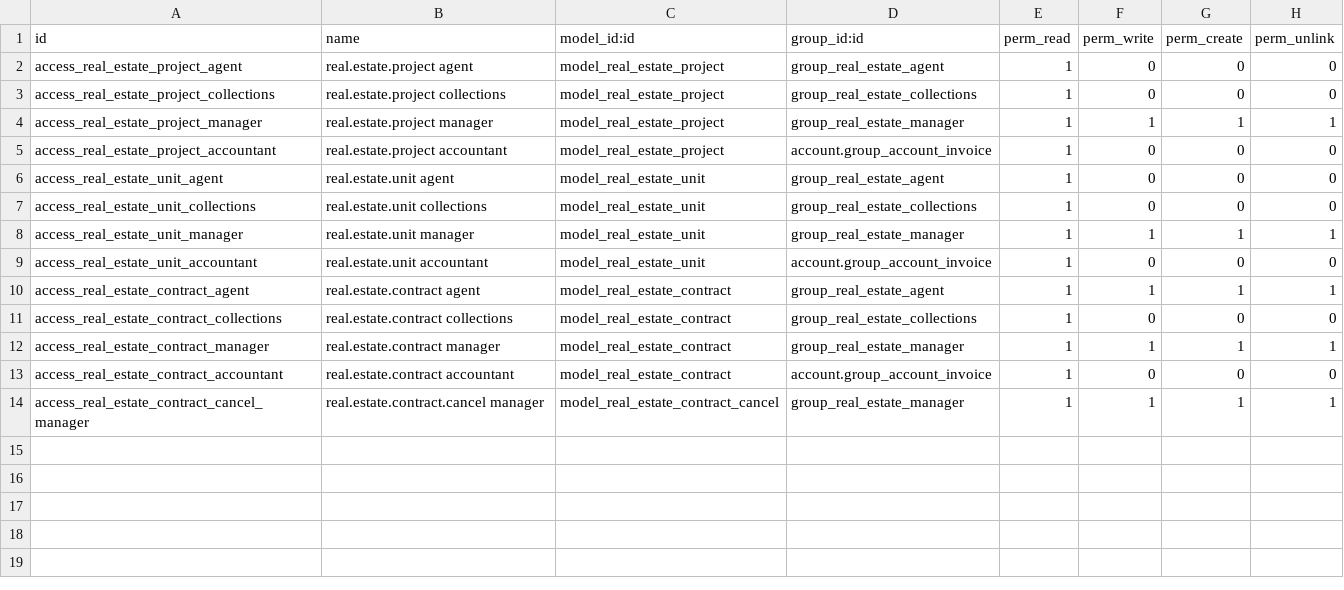
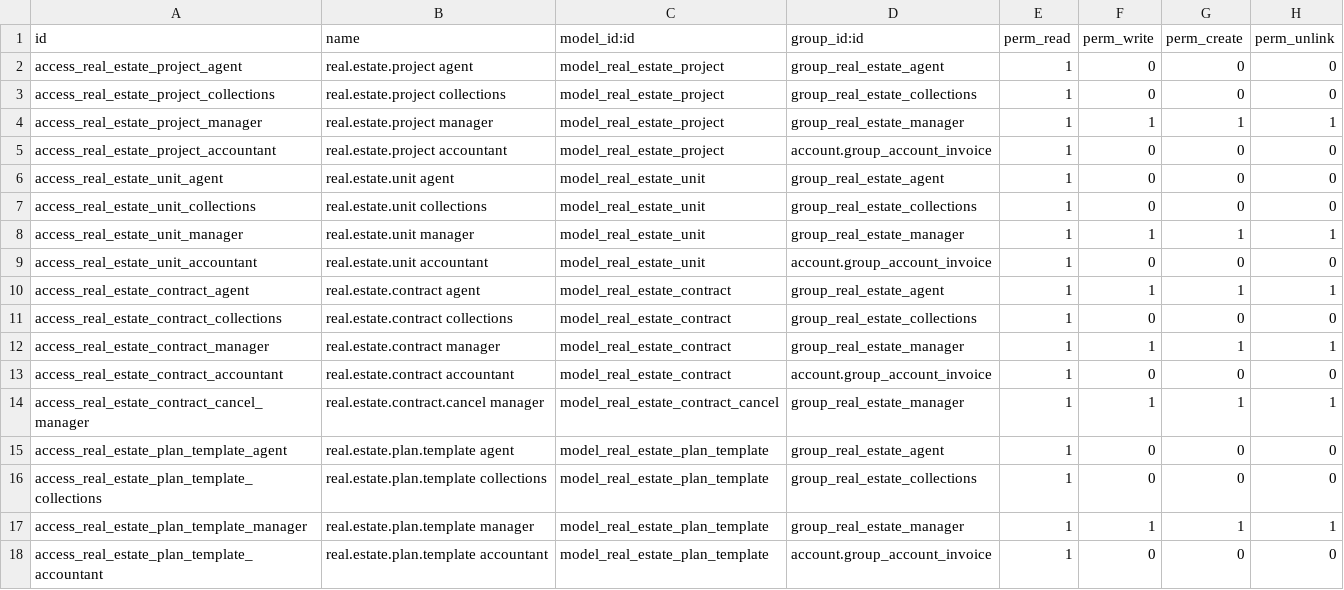
Before and after one commit to MAbdallaDev/odoo-real-estate-eg, a CSV file: addons/real_estate_eg/security/ir.model.access.csv, drawn as a sheet.

Commit message:
Payment plan templates (BR-14, BR-20)
real.estate.plan.template: down payment %, installments, frequency, months
to the first installment, maintenance deposit % and when it is due. Codes
unique per company; SQL CHECKs keep percentages in 0-100 and counts not
negative; a plan with no installments needs 100% down (the cash plan).
Managers edit plans under Configuration; other roles read them. Tests T2, T3.

```diff
--- a/addons/real_estate_eg/security/ir.model.access.csv
+++ b/addons/real_estate_eg/security/ir.model.access.csv
@@ -14 +14,5 @@ access_real_estate_contract_accountant,real.estate.contract accountant,model_rea
 access_real_estate_contract_cancel_manager,real.estate.contract.cancel manager,model_real_estate_contract_cancel,group_real_estate_manager,1,1,1,1
+access_real_estate_plan_template_agent,real.estate.plan.template agent,model_real_estate_plan_template,group_real_estate_agent,1,0,0,0
+access_real_estate_plan_template_collections,real.estate.plan.template collections,model_real_estate_plan_template,group_real_estate_collections,1,0,0,0
+access_real_estate_plan_template_manager,real.estate.plan.template manager,model_real_estate_plan_template,group_real_estate_manager,1,1,1,1
+access_real_estate_plan_template_accountant,real.estate.plan.template accountant,model_real_estate_plan_template,account.group_account_invoice,1,0,0,0
```
Also changed, not shown: 7 other files.
